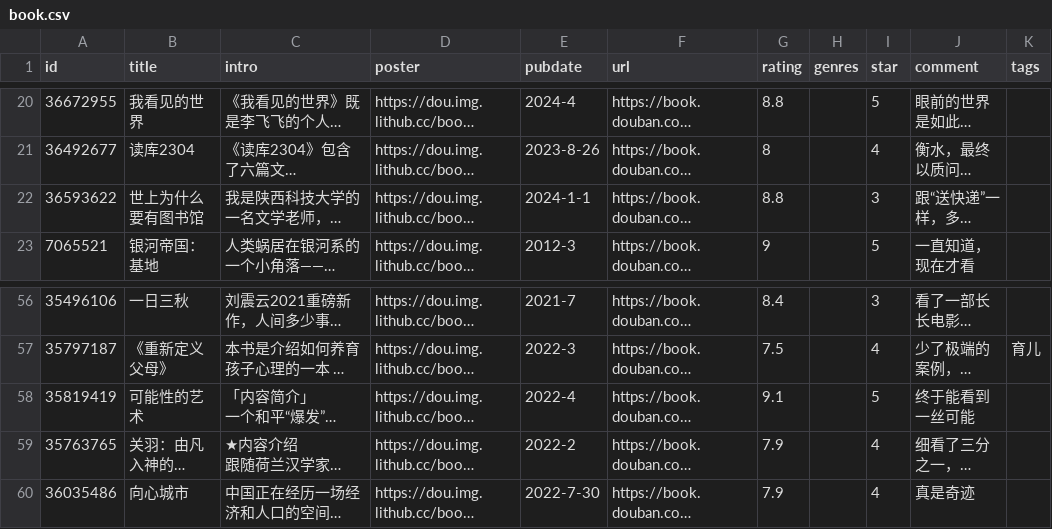
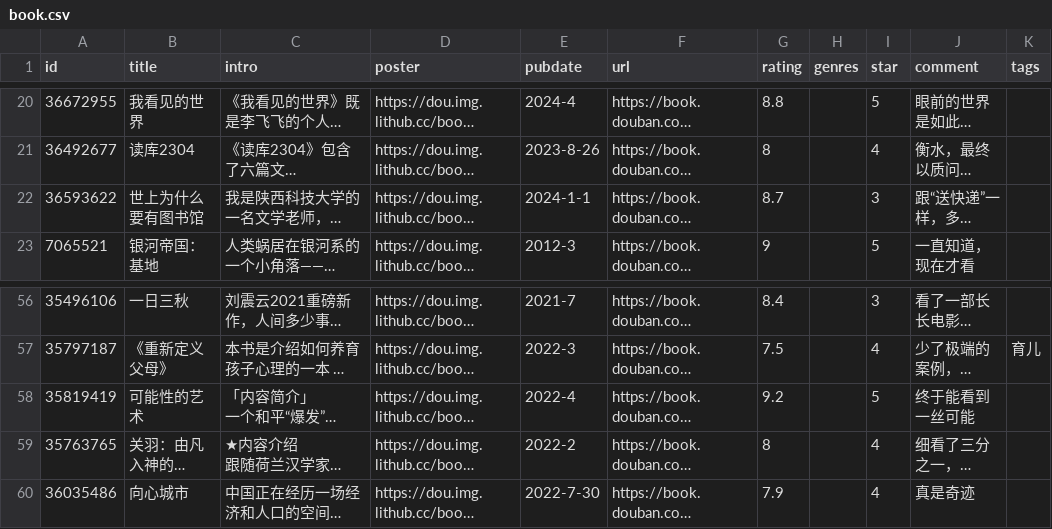
Before and after one commit to jamxe/immmmm, a CSV file: data/douban/book.csv, drawn as a sheet; only a part is shown, gaps mark what is left out; long unchanged cells end in …; the diff names each change by its address in the sheet, - before the commit and + after, or states it on an @@ line.

Commit message:
chore: update douban data

```diff
--- a/data/douban/book.csv
+++ b/data/douban/book.csv
-G22 (rating): 8.8
+G22 (rating): 8.7
-G58 (rating): 9.1
+G58 (rating): 9.2
-G59 (rating): 7.9
+G59 (rating): 8
```
Also changed, not shown: 1 other file.
